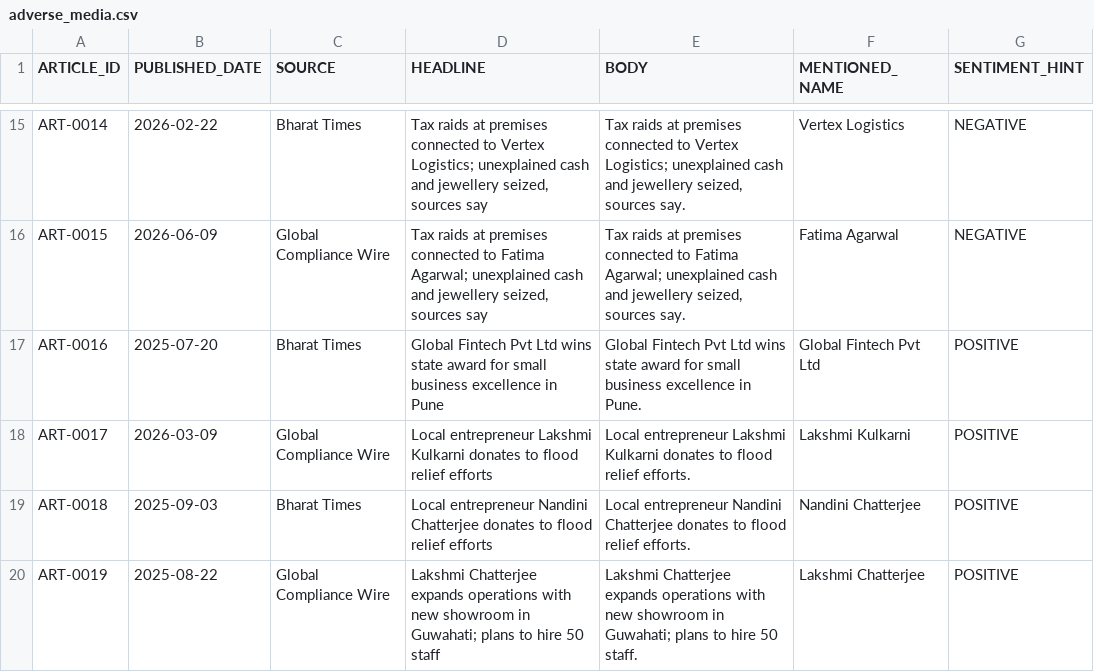
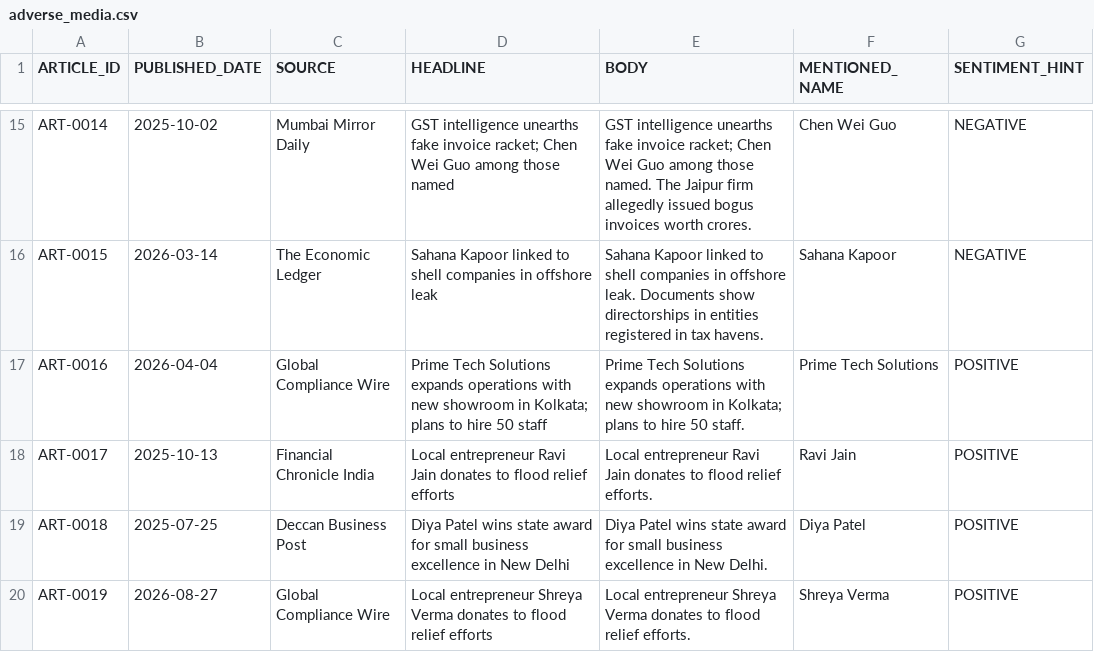
Before and after one commit to AkhilT9/TraceLedger, a CSV file: data/adverse_media.csv, drawn as a sheet; only a part is shown, gaps mark what is left out; the diff covers the shown part only; the diff names each change by its address in the sheet, - before the commit and + after, or states it on an @@ line.

```diff
--- a/data/adverse_media.csv
+++ b/data/adverse_media.csv
-B15 (PUBLISHED_DATE): 2026-02-22
+B15 (PUBLISHED_DATE): 2025-10-02
-C15 (SOURCE): Bharat Times
+C15 (SOURCE): Mumbai Mirror Daily
-D15 (HEADLINE): Tax raids at premises connected to Vertex Logistics; unexplained cash and jewellery seized, sources say
+D15 (HEADLINE): GST intelligence unearths fake invoice racket; Chen Wei Guo among those named
-E15 (BODY): Tax raids at premises connected to Vertex Logistics; unexplained cash and jewellery seized, sources say.
+E15 (BODY): GST intelligence unearths fake invoice racket; Chen Wei Guo among those named. The Jaipur firm allegedly issued bogus invoices worth crores.
-F15 (MENTIONED_NAME): Vertex Logistics
+F15 (MENTIONED_NAME): Chen Wei Guo
-B16 (PUBLISHED_DATE): 2026-06-09
+B16 (PUBLISHED_DATE): 2026-03-14
-C16 (SOURCE): Global Compliance Wire
+C16 (SOURCE): The Economic Ledger
-D16 (HEADLINE): Tax raids at premises connected to Fatima Agarwal; unexplained cash and jewellery seized, sources say
+D16 (HEADLINE): Sahana Kapoor linked to shell companies in offshore leak
-E16 (BODY): Tax raids at premises connected to Fatima Agarwal; unexplained cash and jewellery seized, sources say.
+E16 (BODY): Sahana Kapoor linked to shell companies in offshore leak. Documents show directorships in entities registered in tax havens.
-F16 (MENTIONED_NAME): Fatima Agarwal
+F16 (MENTIONED_NAME): Sahana Kapoor
-B17 (PUBLISHED_DATE): 2025-07-20
+B17 (PUBLISHED_DATE): 2026-04-04
-C17 (SOURCE): Bharat Times
+C17 (SOURCE): Global Compliance Wire
-D17 (HEADLINE): Global Fintech Pvt Ltd wins state award for small business excellence in Pune
+D17 (HEADLINE): Prime Tech Solutions expands operations with new showroom in Kolkata; plans to hire 50 staff
-E17 (BODY): Global Fintech Pvt Ltd wins state award for small business excellence in Pune.
+E17 (BODY): Prime Tech Solutions expands operations with new showroom in Kolkata; plans to hire 50 staff.
-F17 (MENTIONED_NAME): Global Fintech Pvt Ltd
+F17 (MENTIONED_NAME): Prime Tech Solutions
-B18 (PUBLISHED_DATE): 2026-03-09
+B18 (PUBLISHED_DATE): 2025-10-13
-C18 (SOURCE): Global Compliance Wire
+C18 (SOURCE): Financial Chronicle India
-D18 (HEADLINE): Local entrepreneur Lakshmi Kulkarni donates to…
+D18 (HEADLINE): Local entrepreneur Ravi Jain donates to…
-E18 (BODY): Local entrepreneur Lakshmi Kulkarni donates to…
+E18 (BODY): Local entrepreneur Ravi Jain donates to…
-F18 (MENTIONED_NAME): Lakshmi Kulkarni
+F18 (MENTIONED_NAME): Ravi Jain
-B19 (PUBLISHED_DATE): 2025-09-03
+B19 (PUBLISHED_DATE): 2025-07-25
-C19 (SOURCE): Bharat Times
+C19 (SOURCE): Deccan Business Post
-D19 (HEADLINE): Local entrepreneur Nandini Chatterjee donates to flood relief efforts
+D19 (HEADLINE): Diya Patel wins state award for small business excellence in New Delhi
-E19 (BODY): Local entrepreneur Nandini Chatterjee donates to flood relief efforts.
+E19 (BODY): Diya Patel wins state award for small business excellence in New Delhi.
-F19 (MENTIONED_NAME): Nandini Chatterjee
+F19 (MENTIONED_NAME): Diya Patel
-B20 (PUBLISHED_DATE): 2025-08-22
+B20 (PUBLISHED_DATE): 2026-08-27
-D20 (HEADLINE): Lakshmi Chatterjee expands operations with new showroom in Guwahati; plans to hire 50 staff
+D20 (HEADLINE): Local entrepreneur Shreya Verma donates to flood relief efforts
-E20 (BODY): Lakshmi Chatterjee expands operations with new showroom in Guwahati; plans to hire 50 staff.
+E20 (BODY): Local entrepreneur Shreya Verma donates to flood relief efforts.
-F20 (MENTIONED_NAME): Lakshmi Chatterjee
+F20 (MENTIONED_NAME): Shreya Verma
```
Also changed, not shown: 102 edited cells elsewhere in this file, data/accounts.csv, data/analyst_notes.csv, 16 other files.
